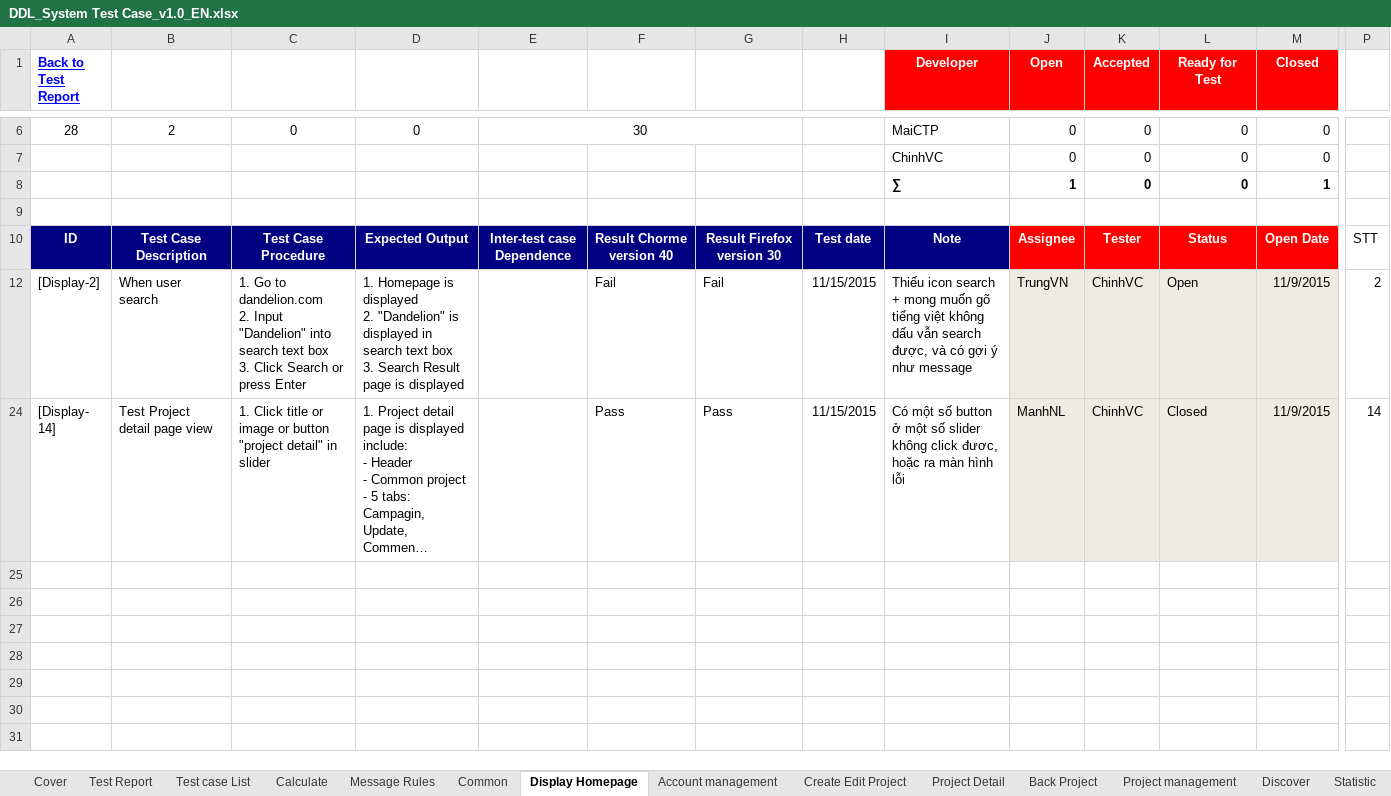
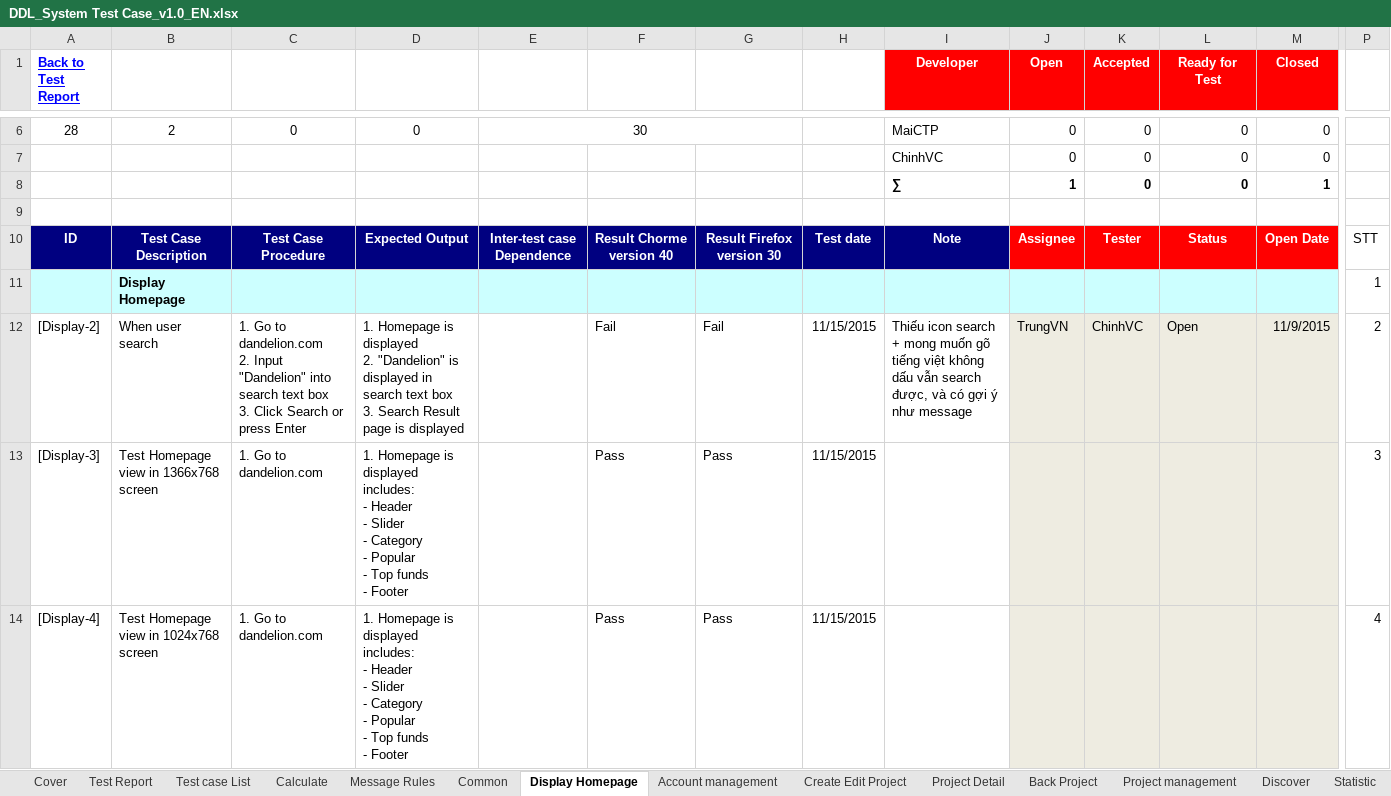
Before and after one commit to sangnvus/2015FALLJS01, an Excel workbook: WIP/Documents/Test Documents/Executing for tester/DDL_System Test Case_v1.0_EN.xlsx, sheet Display Homepage, drawn as a sheet; only a part is shown, gaps mark what is left out; the shorter side is filled out with more unchanged rows; long unchanged cells end in …; values as stored, in another font and other column widths than the file's, no borders; rows hold the shown columns only; ↵ is a line break in a cell; the diff covers the shown part only; the diff names each change by its address in the sheet, - before the commit and + after, or states it on an @@ line.

```diff
--- a/WIP/Documents/Test Documents/Executing for tester/DDL_System Test Case_v1.0_EN.xlsx (sheet Display Homepage)
+++ b/WIP/Documents/Test Documents/Executing for tester/DDL_System Test Case_v1.0_EN.xlsx (sheet Display Homepage)
@@ row 11 unhidden:  | Display Homepage |  |  |  |  |  |  |  |  |  |  |  | 1 @@
@@ row 13 unhidden: [Display-3] | Test Homepage view in 1366x768 screen | 1. Go to dandelion.com | 1. Homepage is displayed includes: ↵ - Header ↵ - Slider ↵ - Category ↵ - Popular ↵ - Top funds ↵ - Footer |  | Pass | Pass | 11/15/2015 |  |  |  |  |  | 3 @@
@@ row 14 unhidden: [Display-4] | Test Homepage view in 1024x768 screen | 1. Go to dandelion.com | 1. Homepage is displayed includes: ↵ - Header ↵ - Slider ↵ - Category ↵ - Popular ↵ - Top funds ↵ - Footer |  | Pass | Pass | 11/15/2015 |  |  |  |  |  | 4 @@
```
Also changed, not shown: 11 hidden or unhidden rows elsewhere in this sheet, sheet Create Edit Project, sheet Common, sheet Account management, sheet Admin Module, sheet Test Report, sheet Project Detail, 2 more sheets, formulas that keep their value, hidden cells.
